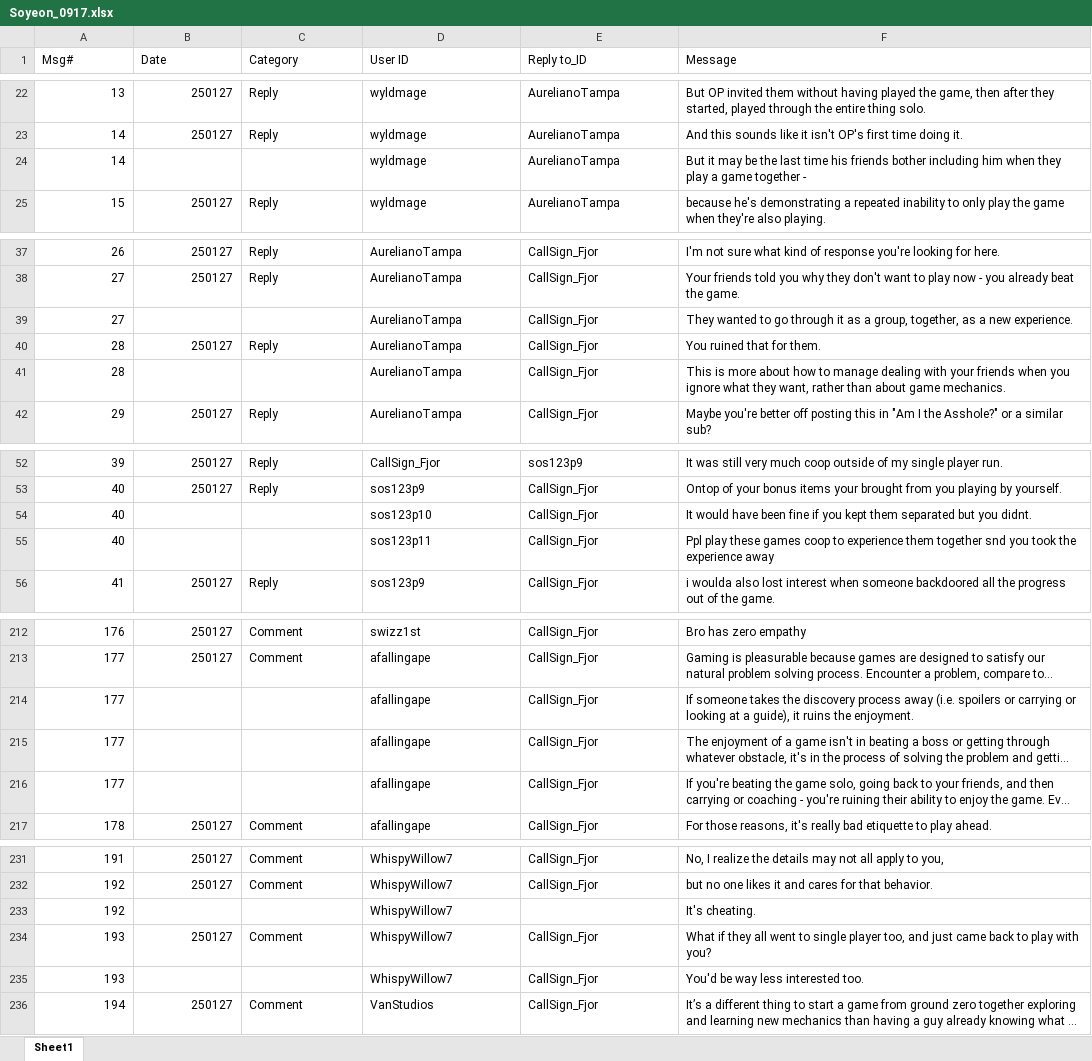
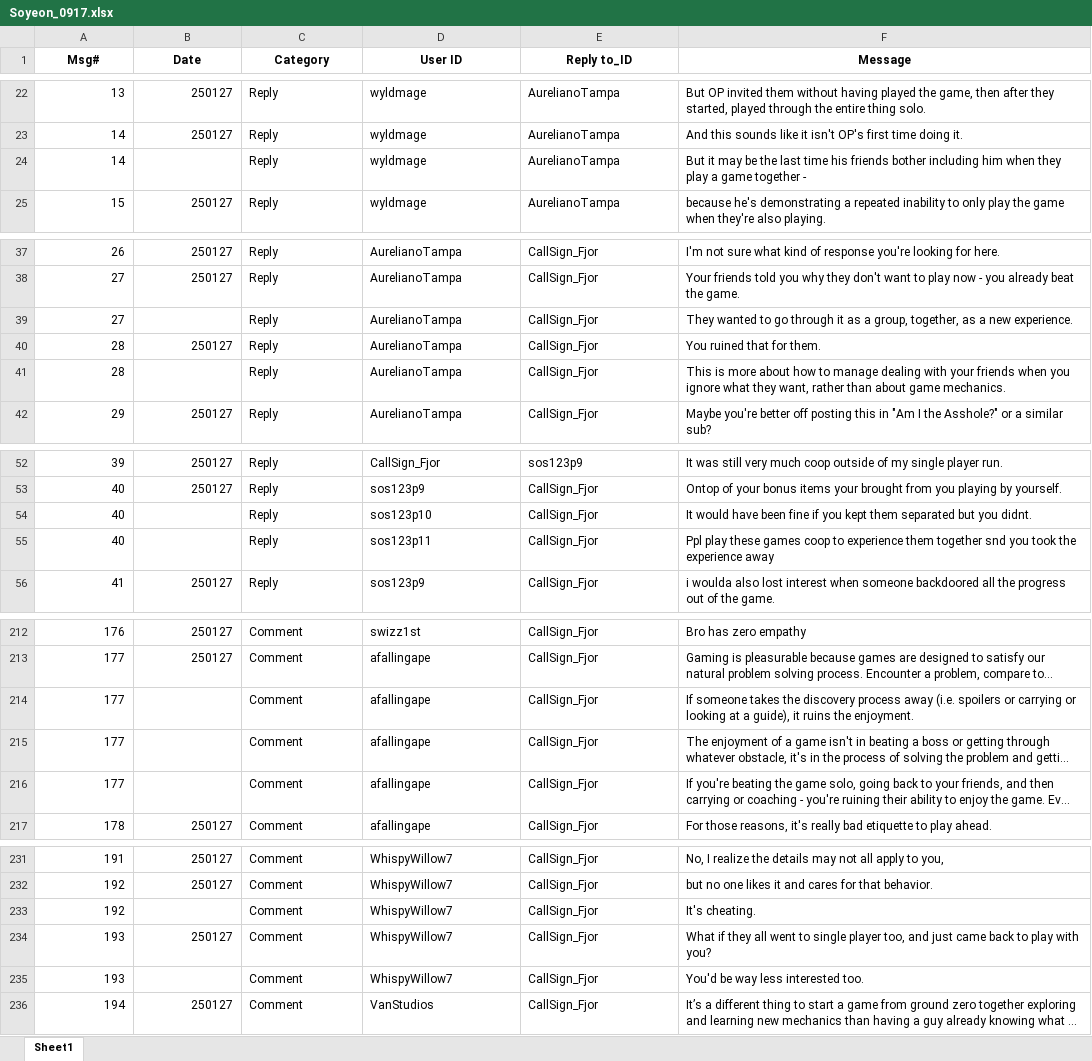
Before and after one commit to raye22/ainotator, an Excel workbook: data/Soyeon_0917.xlsx, sheet Sheet1, drawn as a sheet; only a part is shown, gaps mark what is left out; long unchanged cells end in …; values as stored, in another font and other column widths than the file's, no borders; the diff covers the shown part only; the diff names each change by its address in the sheet, - before the commit and + after, or states it on an @@ line.

```diff
--- a/data/Soyeon_0917.xlsx (sheet Sheet1)
+++ b/data/Soyeon_0917.xlsx (sheet Sheet1)
@@ A1:F1 bold: off → on, alignment: left → center @@
-C24 (Category): (empty)
+C24 (Category): Reply
-C39 (Category): (empty)
+C39 (Category): Reply
-C41 (Category): (empty)
+C41 (Category): Reply
-C54:C55 (Category): (empty)
+C54:C55 (Category): Reply
-C214:C216 (Category): (empty)
+C214:C216 (Category): Comment
-C233 (Category): (empty)
+C233 (Category): Comment
-E233 (Reply to_ID): (empty)
+E233 (Reply to_ID): CallSign_Fjor
-C235 (Category): (empty)
+C235 (Category): Comment
```
Also changed, not shown: 52 edited cells elsewhere in this sheet, 3 other files.
